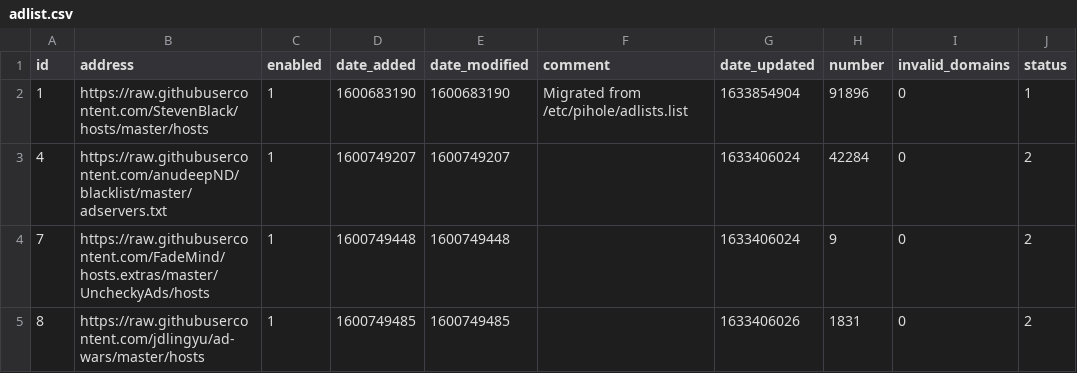
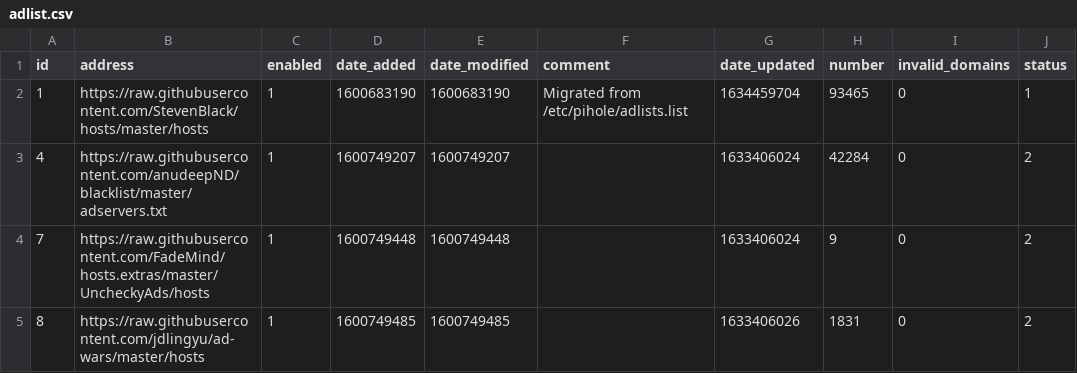
Before and after one commit to johnr9816/my-pihole-lists, a CSV file: adlist.csv, drawn as a sheet.

Commit message:
Updated October 17, 2021  6:00AM

```diff
--- a/adlist.csv
+++ b/adlist.csv
@@ -1,3 +1,3 @@
 id,address,enabled,date_added,date_modified,comment,date_updated,number,invalid_domains,status
-1,https://raw.githubusercontent.com/StevenBlack/hosts/master/hosts,1,1600683190,1600683190,"Migrated from /etc/pihole/adlists.list",1633854904,91896,0,1
+1,https://raw.githubusercontent.com/StevenBlack/hosts/master/hosts,1,1600683190,1600683190,"Migrated from /etc/pihole/adlists.list",1634459704,93465,0,1
 4,https://raw.githubusercontent.com/anudeepND/blacklist/master/adservers.txt,1,1600749207,1600749207,,1633406024,42284,0,2
```
